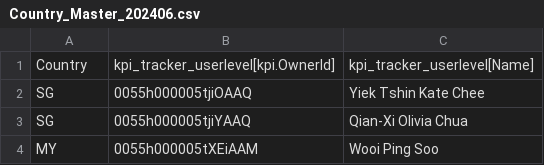
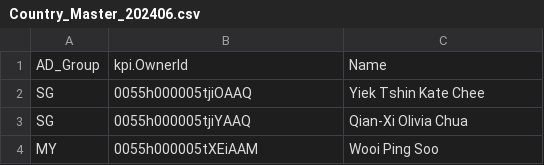
Before and after one commit to AliceeLe/UnityProject, a CSV file: data/raw/Country_Master_202406.csv, drawn as a sheet; only a part is shown; removed rows and columns are numbered as before the commit, all else as after; the diff names each change by its address in the sheet, - before the commit and + after, or states it on an @@ line.

```diff
--- a/data/raw/Country_Master_202406.csv
+++ b/data/raw/Country_Master_202406.csv
-row 1: Country | kpi_tracker_userlevel[kpi.OwnerId] | kpi_tracker_userlevel[Name]
+row 1: AD_Group | kpi.OwnerId | Name
```
Also changed, not shown: 9 other files.
